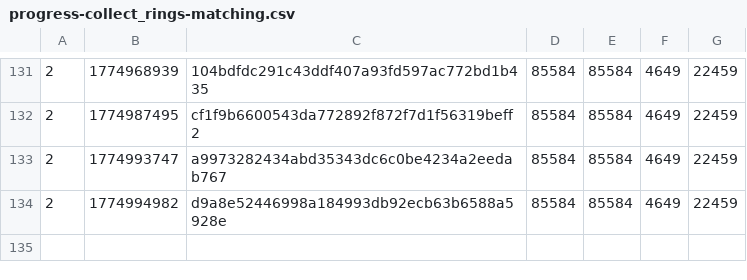
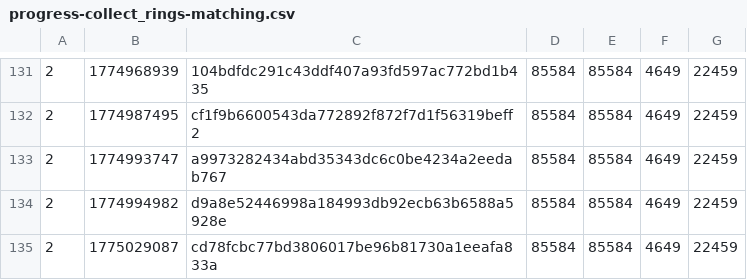
Before and after one commit to SAT-R/sa2, a CSV file: reports/progress-collect_rings-matching.csv, drawn as a sheet; only a part is shown, gaps mark what is left out; the diff names each change by its address in the sheet, - before the commit and + after, or states it on an @@ line.

```diff
--- a/reports/progress-collect_rings-matching.csv
+++ b/reports/progress-collect_rings-matching.csv
+row 135: 2 | 1775029087 | cd78fcbc77bd3806017be96b81730a1eeafa833a | 85584 | 85584 | 4649 | 22459
```
Also changed, not shown: reports/progress-collect_rings-nonmatching.csv, reports/progress-mb_chao_garden-matching.csv, 10 other files.
